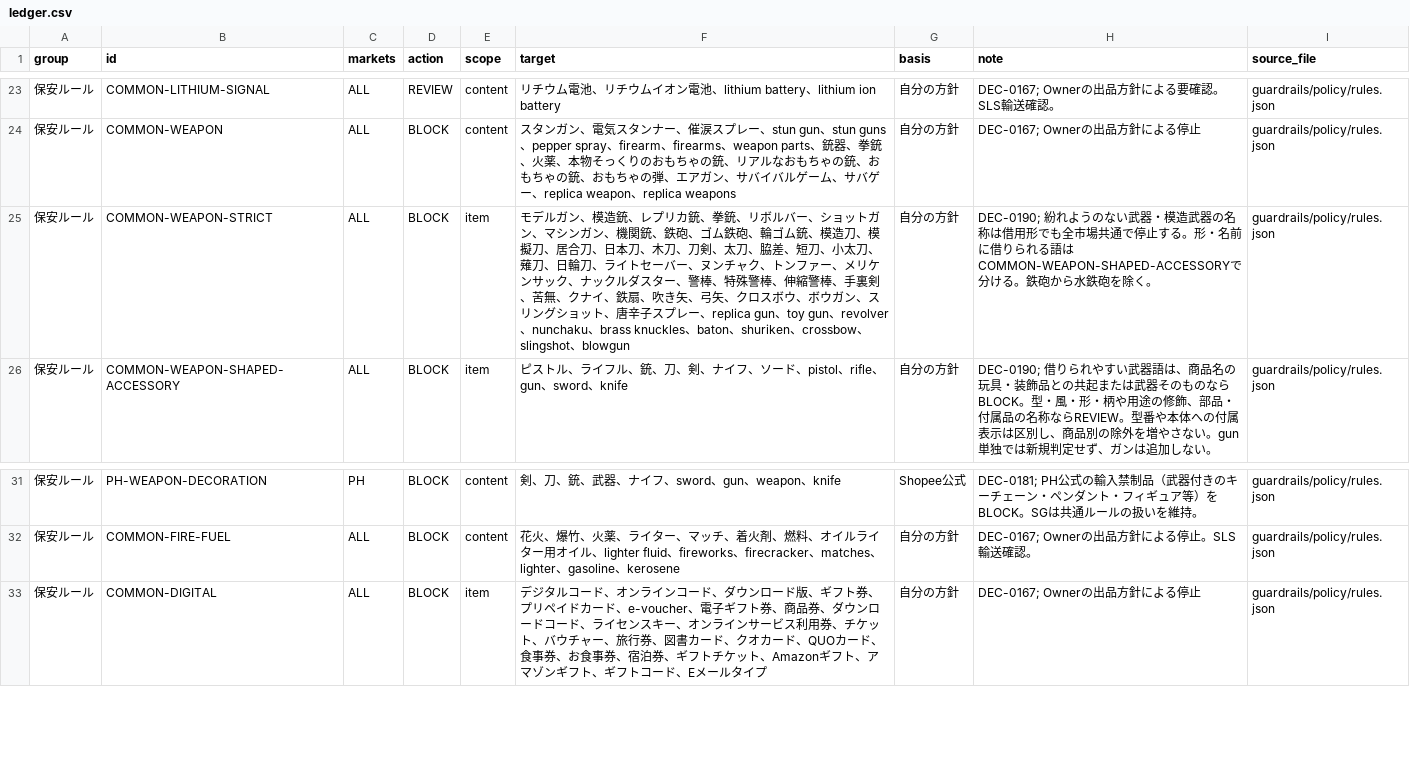
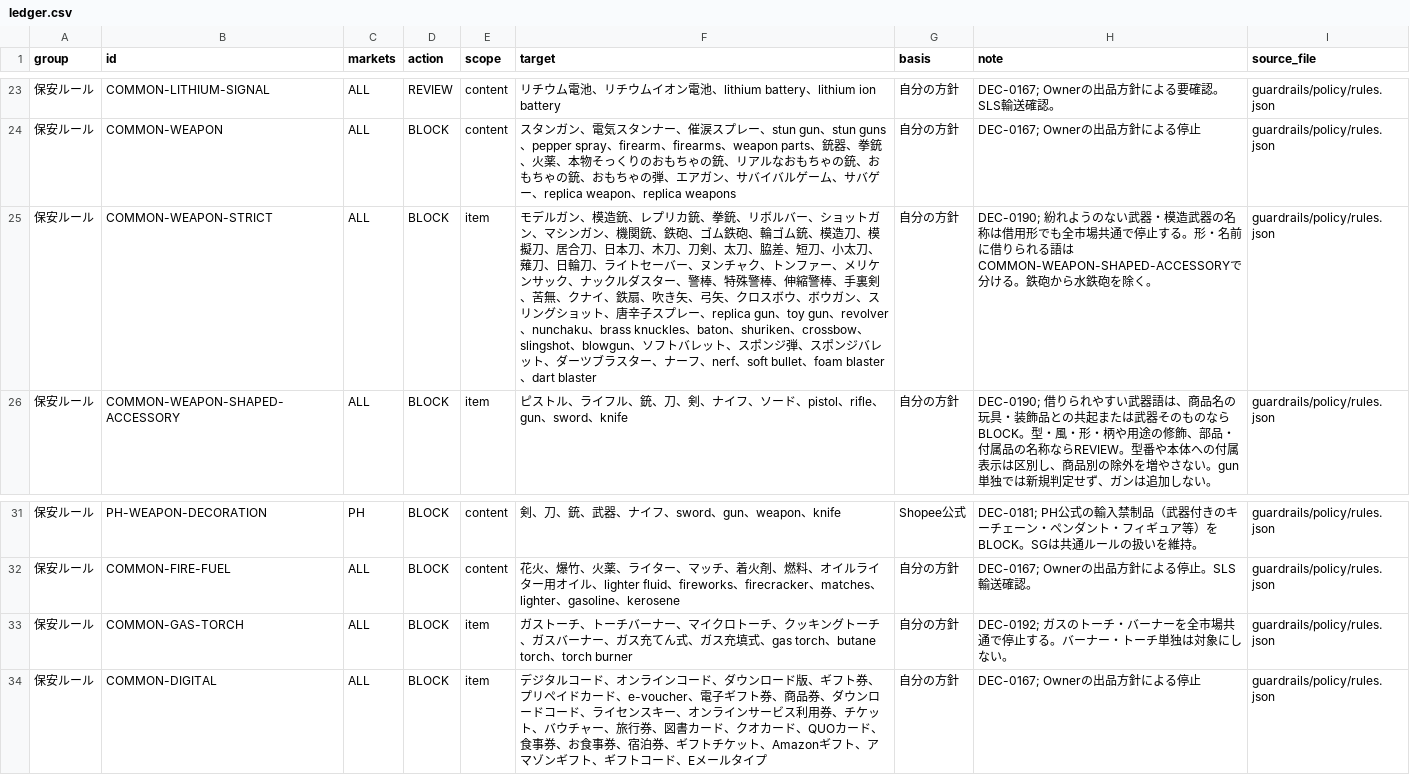
Before and after one commit to hagiwara777/shopee-expansion-tool, a CSV file: NG/ledger.csv, drawn as a sheet; only a part is shown, gaps mark what is left out.

```diff
--- a/NG/ledger.csv
+++ b/NG/ledger.csv
@@ -24,3 +24,3 @@ group,id,markets,action,scope,target,basis,note,source_file
 保安ルール,COMMON-WEAPON,ALL,BLOCK,content,スタンガン、電気スタンナー、催涙スプレー、stun gun、stun guns、pepper spray、firearm、firearms、weapon parts、銃器、拳銃、火薬、本物そっくりのおもちゃの銃、リアルなおもちゃの銃、おもちゃの銃、おもちゃの弾、エアガン、サバイバルゲーム、サバゲー、replica weapon、replica weapons,自分の方針,DEC-0167; Ownerの出品方針による停止,guardrails/policy/rules.json
-保安ルール,COMMON-WEAPON-STRICT,ALL,BLOCK,item,モデルガン、模造銃、レプリカ銃、拳銃、リボルバー、ショットガン、マシンガン、機関銃、鉄砲、ゴム鉄砲、輪ゴム銃、模造刀、模擬刀、居合刀、日本刀、木刀、刀剣、太刀、脇差、短刀、小太刀、薙刀、日輪刀、ライトセーバー、ヌンチャク、トンファー、メリケンサック、ナックルダスター、警棒、特殊警棒、伸縮警棒、手裏剣、苦無、クナイ、鉄扇、吹き矢、弓矢、クロスボウ、ボウガン、スリングショット、唐辛子スプレー、replica gun、toy gun、revolver、nunchaku、brass knuckles、baton、shuriken、crossbow、slingshot、blowgun,自分の方針,DEC-0190; 紛れようのない武器・模造武器の名称は借用形でも全市場共通で停止する。形・名前に借りられる語はCOMMON-WEAPON-SHAPED-ACCESSORYで分ける。鉄砲から水鉄砲を除く。,guardrails/policy/rules.json
+保安ルール,COMMON-WEAPON-STRICT,ALL,BLOCK,item,モデルガン、模造銃、レプリカ銃、拳銃、リボルバー、ショットガン、マシンガン、機関銃、鉄砲、ゴム鉄砲、輪ゴム銃、模造刀、模擬刀、居合刀、日本刀、木刀、刀剣、太刀、脇差、短刀、小太刀、薙刀、日輪刀、ライトセーバー、ヌンチャク、トンファー、メリケンサック、ナックルダスター、警棒、特殊警棒、伸縮警棒、手裏剣、苦無、クナイ、鉄扇、吹き矢、弓矢、クロスボウ、ボウガン、スリングショット、唐辛子スプレー、replica gun、toy gun、revolver、nunchaku、brass knuckles、baton、shuriken、crossbow、slingshot、blowgun、ソフトバレット、スポンジ弾、スポンジバレット、ダーツブラスター、ナーフ、nerf、soft bullet、foam blaster、dart blaster,自分の方針,DEC-0190; 紛れようのない武器・模造武器の名称は借用形でも全市場共通で停止する。形・名前に借りられる語はCOMMON-WEAPON-SHAPED-ACCESSORYで分ける。鉄砲から水鉄砲を除く。,guardrails/policy/rules.json
 保安ルール,COMMON-WEAPON-SHAPED-ACCESSORY,ALL,BLOCK,item,ピストル、ライフル、銃、刀、剣、ナイフ、ソード、pistol、rifle、gun、sword、knife,自分の方針,DEC-0190; 借りられやすい武器語は、商品名の玩具・装飾品との共起または武器そのものならBLOCK。型・風・形・柄や用途の修飾、部品・付属品の名称ならREVIEW。型番や本体への付属表示は区別し、商品別の除外を増やさない。gun単独では新規判定せず、ガンは追加しない。,guardrails/policy/rules.json
@@ -32,2 +32,3 @@ group,id,markets,action,scope,target,basis,note,source_file
 保安ルール,COMMON-FIRE-FUEL,ALL,BLOCK,content,花火、爆竹、火薬、ライター、マッチ、着火剤、燃料、オイルライター用オイル、lighter fluid、fireworks、firecracker、matches、lighter、gasoline、kerosene,自分の方針,DEC-0167; Ownerの出品方針による停止。SLS輸送確認。,guardrails/policy/rules.json
+保安ルール,COMMON-GAS-TORCH,ALL,BLOCK,item,ガストーチ、トーチバーナー、マイクロトーチ、クッキングトーチ、ガスバーナー、ガス充てん式、ガス充填式、gas torch、butane torch、torch burner,自分の方針,DEC-0192; ガスのトーチ・バーナーを全市場共通で停止する。バーナー・トーチ単独は対象にしない。,guardrails/policy/rules.json
 保安ルール,COMMON-DIGITAL,ALL,BLOCK,item,デジタルコード、オンラインコード、ダウンロード版、ギフト券、プリペイドカード、e-voucher、電子ギフト券、商品券、ダウンロードコード、ライセンスキー、オンラインサービス利用券、チケット、バウチャー、旅行券、図書カード、クオカード、QUOカード、食事券、お食事券、宿泊券、ギフトチケット、Amazonギフト、アマゾンギフト、ギフトコード、Eメールタイプ,自分の方針,DEC-0167; Ownerの出品方針による停止,guardrails/policy/rules.json
```
Also changed, not shown: 11 other files.
